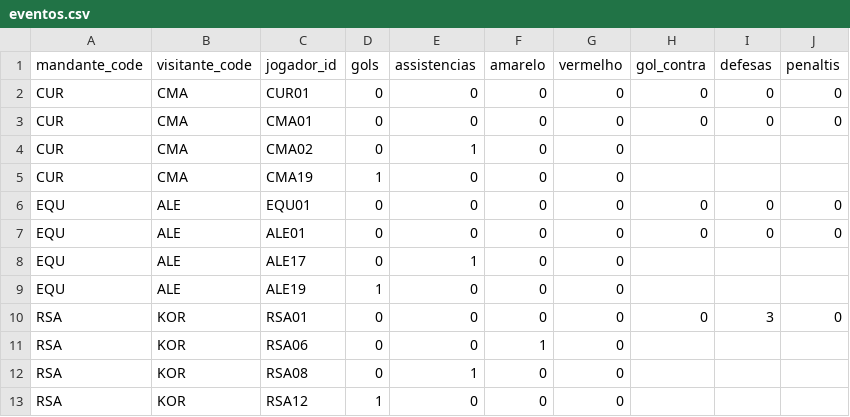
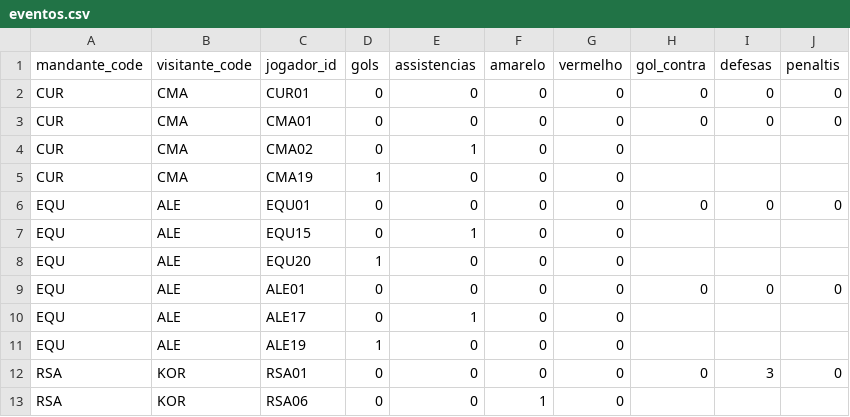
Before and after one commit to dttjader/tabcopa26, a CSV file: public/eventos.csv, drawn as a sheet; only a part is shown; the shorter side is filled out with more unchanged rows.

Commit message:
G55-G56-3

```diff
--- a/public/eventos.csv
+++ b/public/eventos.csv
@@ -6,2 +6,4 @@ CUR,CMA,CMA19,1,0,0,0
 EQU,ALE,EQU01,0,0,0,0,0,0,0
+EQU,ALE,EQU15,0,1,0,0
+EQU,ALE,EQU20,1,0,0,0
 EQU,ALE,ALE01,0,0,0,0,0,0,0
```
